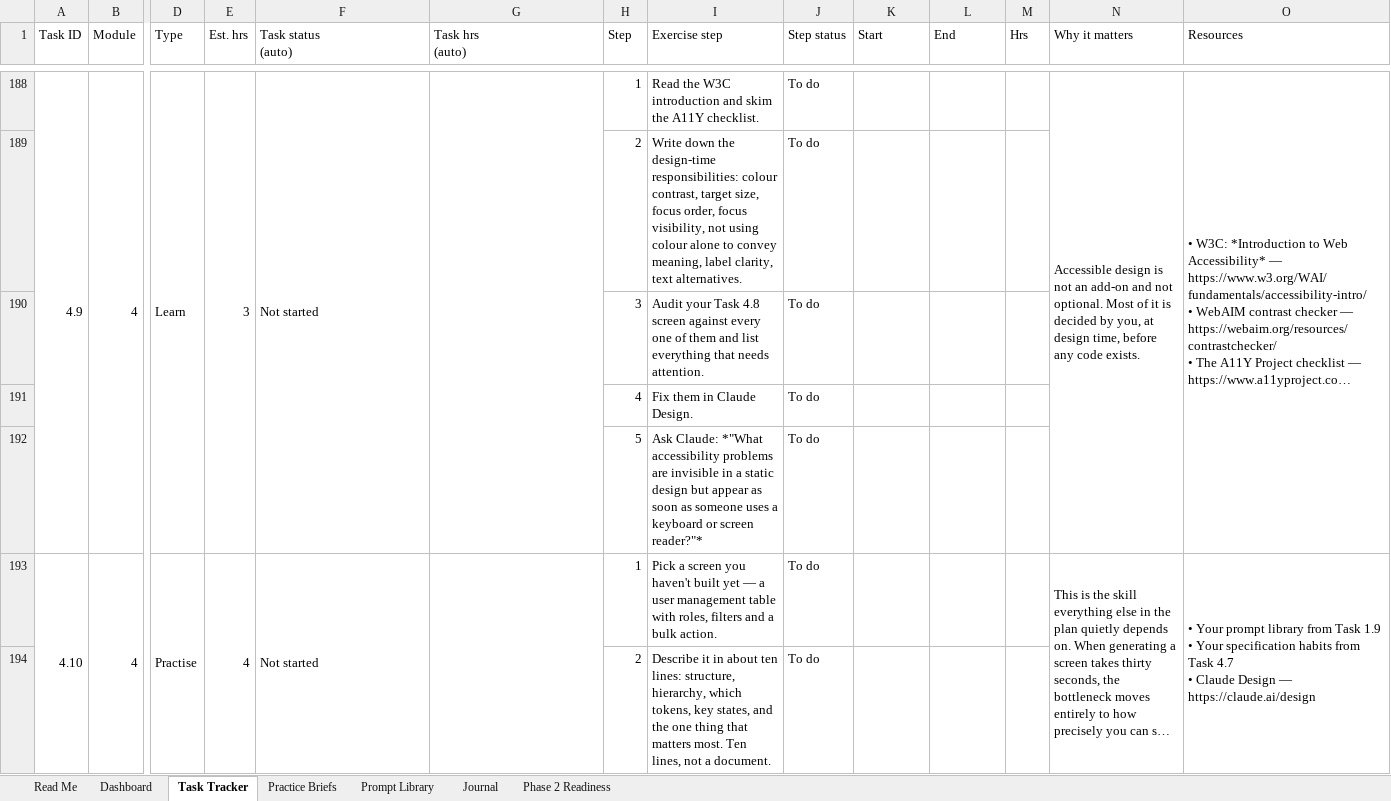
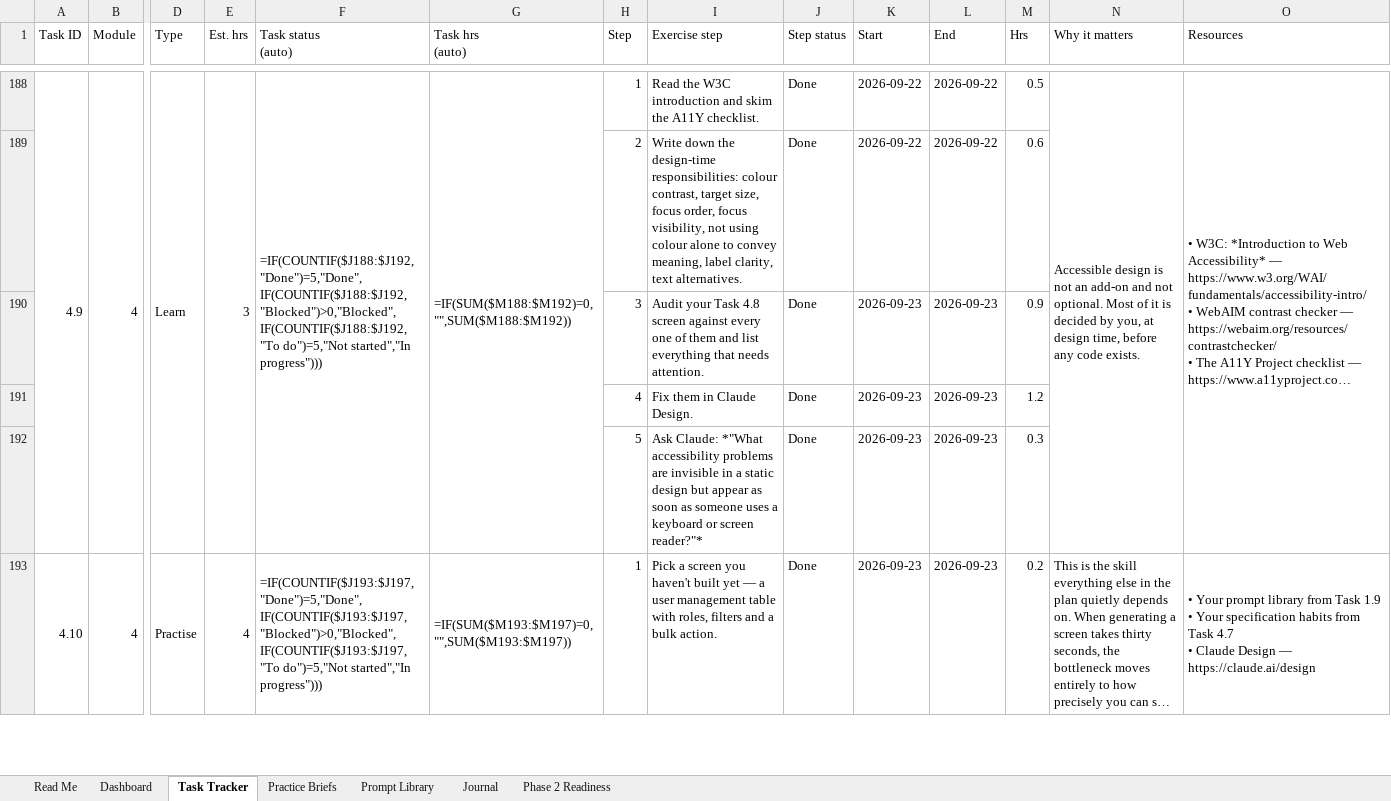
Before and after one commit to ChahatBeniwal04/OnboardingTasks, an Excel workbook: PM_Onboarding.xlsx, sheet Task Tracker, drawn as a sheet; only a part is shown, gaps mark what is left out; long unchanged cells end in …; values as stored, in another font and other column widths than the file's, no cell formats; formulas without a stored value are shown as written; conditional formats not drawn; removed rows and columns are numbered as before the commit, all else as after; rows hold the shown columns only; the diff covers the shown part only; the diff names each change by its address in the sheet, - before the commit and + after, or states it on an @@ line.

Commit message:
Sync Phase 1 onboarding work through Task 5.4

```diff
--- a/PM_Onboarding.xlsx (sheet Task Tracker)
+++ b/PM_Onboarding.xlsx (sheet Task Tracker)
-F188 (Task status (auto)): Not started
+F188 (Task status (auto)): =IF(COUNTIF($J188:$J192,"Done")=5,"Done",IF(COUNTIF($J188:$J192,"Blocked")>0,"Blocked",IF(COUNTIF($J188:$J192,"To do")=5,"Not started","In progress")))
-G188 (Task hrs (auto)): (empty)
+G188 (Task hrs (auto)): =IF(SUM($M188:$M192)=0,"",SUM($M188:$M192))
-J188 (Step status): To do
+J188 (Step status): Done
-K188 (Start): (empty)
+K188 (Start): 2026-09-22
-L188 (End): (empty)
+L188 (End): 2026-09-22
-M188 (Hrs): (empty)
+M188 (Hrs): 0.5
-row 189:  |  |  |  |  |  | 2 | Write down the design-time responsibilities: colour contrast, target size, focus order, focus visibility, not using colour alone to convey meaning, label clarity, text alternatives. | To do
-row 190:  |  |  |  |  |  | 3 | Audit your Task 4.8 screen against every one of them and list everything that needs attention. | To do
-row 191:  |  |  |  |  |  | 4 | Fix them in Claude Design. | To do
-row 192:  |  |  |  |  |  | 5 | Ask Claude: *"What accessibility problems are invisible in a static design but appear as soon as someone uses a keyboard or screen reader?"* | To do
+row 189:  |  |  |  |  |  | 2 | Write down the design-time responsibilities: colour contrast, target size, focus order, focus visibility, not using colour alone to convey meaning, label clarity, text alternatives. | Done | 2026-09-22 | 2026-09-22 | 0.6
+row 190:  |  |  |  |  |  | 3 | Audit your Task 4.8 screen against every one of them and list everything that needs attention. | Done | 2026-09-23 | 2026-09-23 | 0.9
+row 191:  |  |  |  |  |  | 4 | Fix them in Claude Design. | Done | 2026-09-23 | 2026-09-23 | 1.2
+row 192:  |  |  |  |  |  | 5 | Ask Claude: *"What accessibility problems are invisible in a static design but appear as soon as someone uses a keyboard or screen reader?"* | Done | 2026-09-23 | 2026-09-23 | 0.3
-F193 (Task status (auto)): Not started
+F193 (Task status (auto)): =IF(COUNTIF($J193:$J197,"Done")=5,"Done",IF(COUNTIF($J193:$J197,"Blocked")>0,"Blocked",IF(COUNTIF($J193:$J197,"To do")=5,"Not started","In progress")))
-G193 (Task hrs (auto)): (empty)
+G193 (Task hrs (auto)): =IF(SUM($M193:$M197)=0,"",SUM($M193:$M197))
-J193 (Step status): To do
+J193 (Step status): Done
-K193 (Start): (empty)
+K193 (Start): 2026-09-23
-L193 (End): (empty)
+L193 (End): 2026-09-23
-M193 (Hrs): (empty)
+M193 (Hrs): 0.2
-row 194:  |  |  |  |  |  | 2 | Describe it in about ten lines: structure, hierarchy, which tokens, key states, and the one thing that matters most. Ten lines, not a document. | To do
```
Also changed, not shown: 35 added rows, 34 removed rows and 180 edited cells elsewhere in this sheet, sheet Journal, sheet Dashboard, sheet Prompt Library, sheet Read Me, cell formats, 17 other files.
